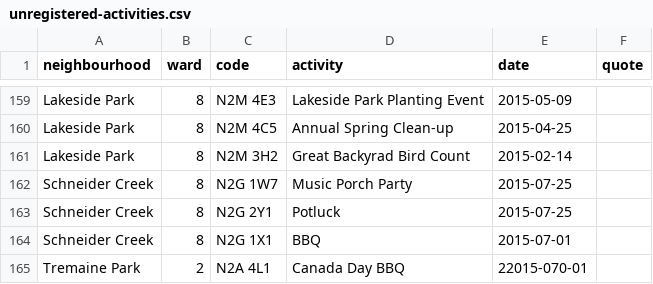
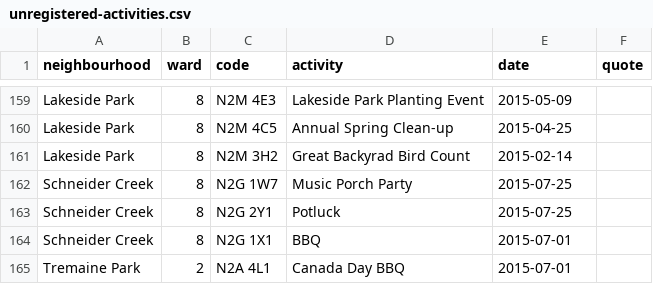
Before and after one commit to info-waterloo-region/festival-of-neighbourhoods, a CSV file: _data/unregistered-activities.csv, drawn as a sheet; only a part is shown, gaps mark what is left out.

Commit message:
Date fix

```diff
--- a/_data/unregistered-activities.csv
+++ b/_data/unregistered-activities.csv
@@ -164,2 +164,2 @@
 "Schneider Creek",8,"N2G 1X1","BBQ","2015-07-01",""
-"Tremaine Park",2,"N2A 4L1","Canada Day BBQ","22015-070-01",""
+"Tremaine Park",2,"N2A 4L1","Canada Day BBQ","2015-07-01",""
```
